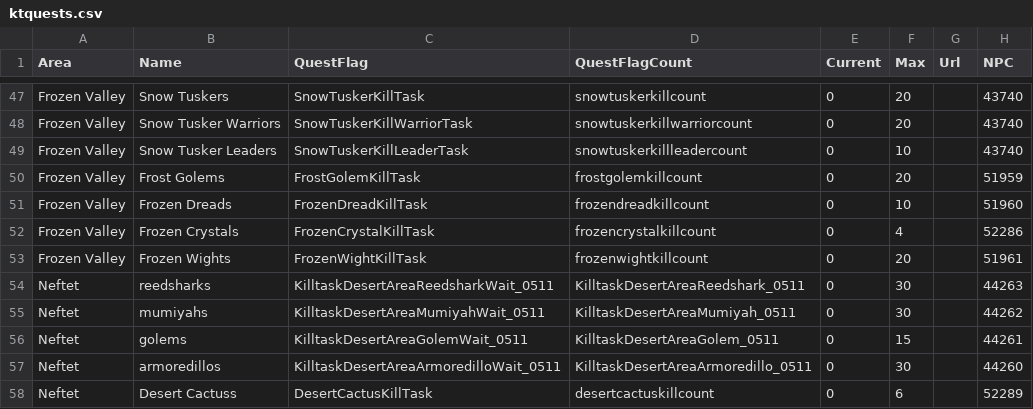
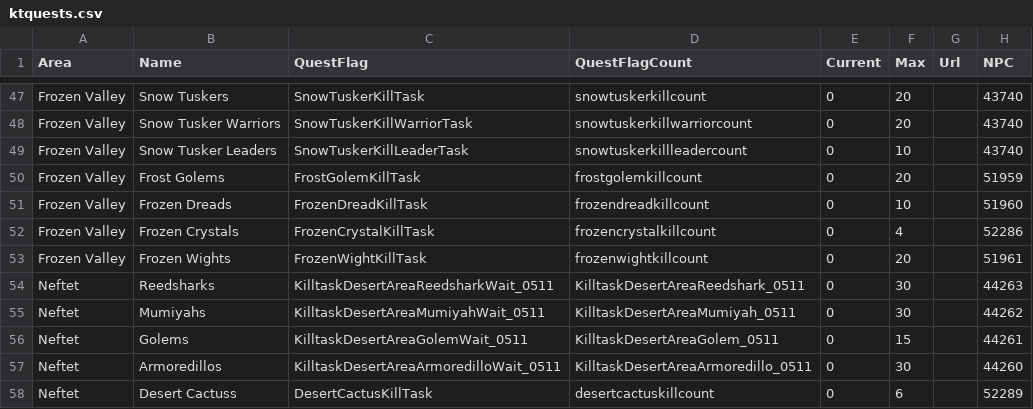
Before and after one commit to aunrela/Aunberean, a CSV file: Aunberean/Aunberean/Resources/ktquests.csv, drawn as a sheet; only a part is shown, gaps mark what is left out; the diff names each change by its address in the sheet, - before the commit and + after, or states it on an @@ line.

```diff
--- a/Aunberean/Aunberean/Resources/ktquests.csv
+++ b/Aunberean/Aunberean/Resources/ktquests.csv
-B54 (Name): reedsharks
+B54 (Name): Reedsharks
-B55 (Name): mumiyahs
+B55 (Name): Mumiyahs
-B56 (Name): golems
+B56 (Name): Golems
-B57 (Name): armoredillos
+B57 (Name): Armoredillos
```
Also changed, not shown: 18 other files.
